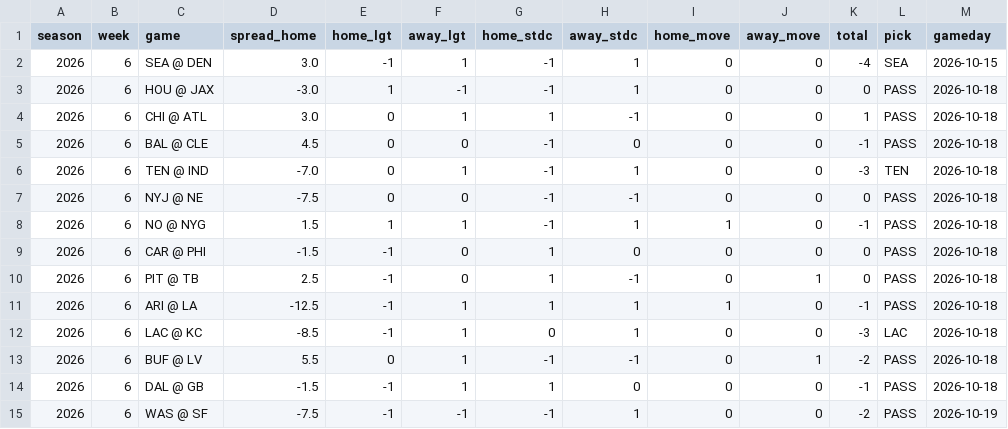
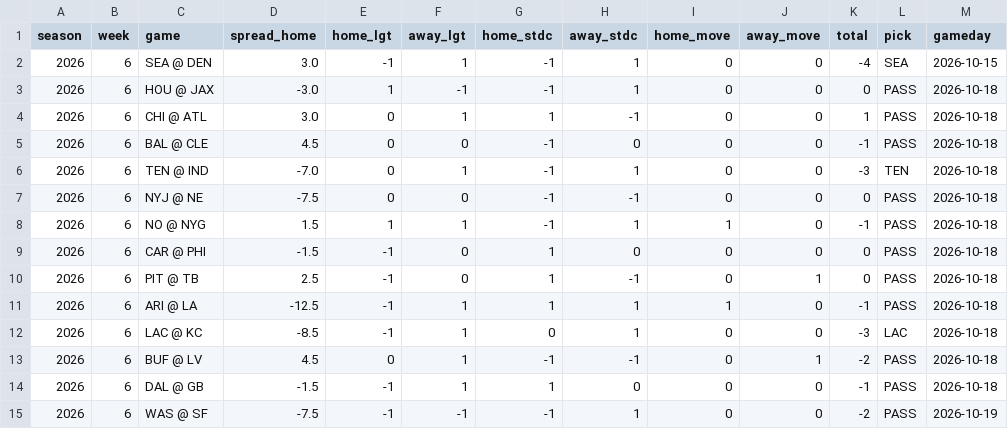
Before and after one commit to deebska/mlb-breakout-predictor, a CSV file: nfl_picks.csv, drawn as a sheet; only a part is shown; the diff names each change by its address in the sheet, - before the commit and + after, or states it on an @@ line.

```diff
--- a/nfl_picks.csv
+++ b/nfl_picks.csv
-D13 (spread_home): 5.5
+D13 (spread_home): 4.5
```
Also changed, not shown: 6 other files.
